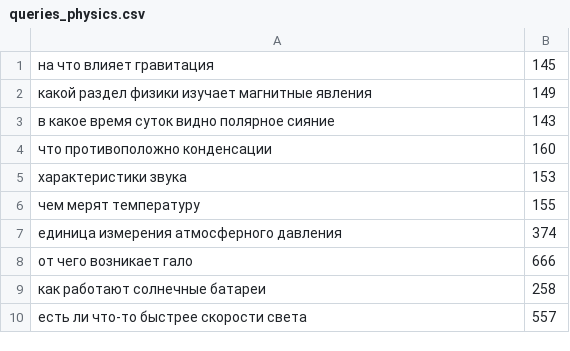
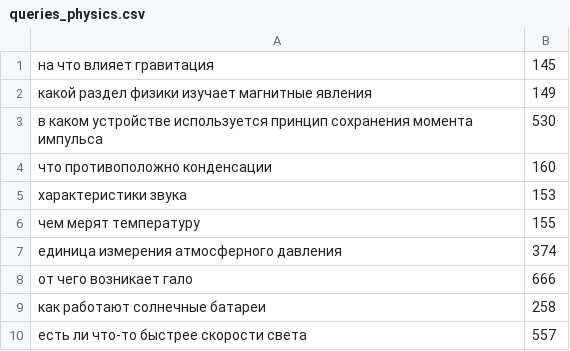
Before and after one commit to whflf/CrossEncoderDemo, a CSV file: queries/queries_physics.csv, drawn as a sheet; removed rows and columns are numbered as before the commit, all else as after; the diff names each change by its address in the sheet, - before the commit and + after, or states it on an @@ line.

Commit message:
edit physics queries file & add slides.pdf

```diff
--- a/queries/queries_physics.csv
+++ b/queries/queries_physics.csv
-row 3: в какое время суток видно полярное сияние | 143
+row 3: в каком устройстве используется принцип сохранения момента импульса | 530
```
Also changed, not shown: 4 other files.
